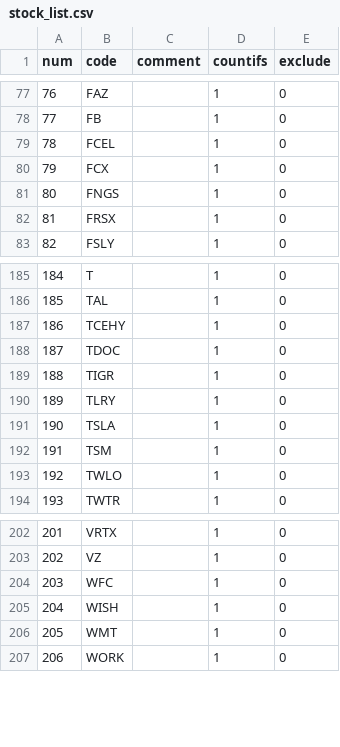
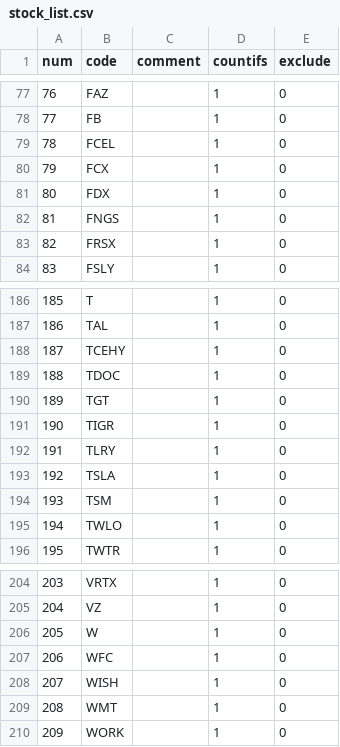
Before and after one commit to zxcvbnm3260/ChristopherShen, a CSV file: stock_list.csv, drawn as a sheet; only a part is shown, gaps mark what is left out; addresses are those after the commit; the diff names each change by its address in the sheet, - before the commit and + after, or states it on an @@ line.

Commit message:
Add files via upload

```diff
--- a/stock_list.csv
+++ b/stock_list.csv
+row 81: 80 | FDX |  | 1 | 0
@@ column A (num) renumbered from row 82 down @@
+row 190: 189 | TGT |  | 1 | 0
+row 206: 205 | W |  | 1 | 0
```
